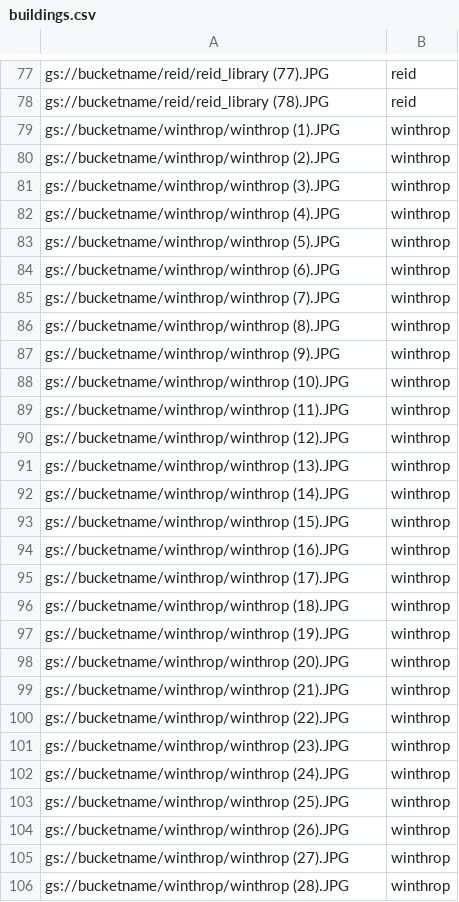
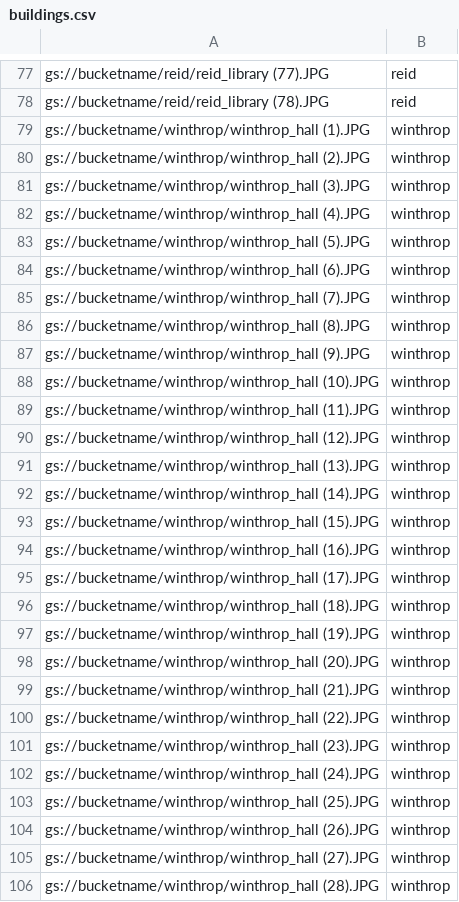
Before and after one commit to katiemillsau/datavisualisationuwa, a CSV file: Week 6 files/buildings.csv, drawn as a sheet; only a part is shown, gaps mark what is left out; the diff covers the shown part only.

Commit message:
Fix the winthrop image reference

```diff
--- a/Week 6 files/buildings.csv
+++ b/Week 6 files/buildings.csv
@@ -78,29 +78,29 @@ gs://bucketname/reid/reid_library (77).JPG,reid
 gs://bucketname/reid/reid_library (78).JPG,reid
-gs://bucketname/winthrop/winthrop (1).JPG,winthrop
-gs://bucketname/winthrop/winthrop (2).JPG,winthrop
-gs://bucketname/winthrop/winthrop (3).JPG,winthrop
-gs://bucketname/winthrop/winthrop (4).JPG,winthrop
-gs://bucketname/winthrop/winthrop (5).JPG,winthrop
-gs://bucketname/winthrop/winthrop (6).JPG,winthrop
-gs://bucketname/winthrop/winthrop (7).JPG,winthrop
-gs://bucketname/winthrop/winthrop (8).JPG,winthrop
-gs://bucketname/winthrop/winthrop (9).JPG,winthrop
-gs://bucketname/winthrop/winthrop (10).JPG,winthrop
-gs://bucketname/winthrop/winthrop (11).JPG,winthrop
-gs://bucketname/winthrop/winthrop (12).JPG,winthrop
-gs://bucketname/winthrop/winthrop (13).JPG,winthrop
-gs://bucketname/winthrop/winthrop (14).JPG,winthrop
-gs://bucketname/winthrop/winthrop (15).JPG,winthrop
-gs://bucketname/winthrop/winthrop (16).JPG,winthrop
-gs://bucketname/winthrop/winthrop (17).JPG,winthrop
-gs://bucketname/winthrop/winthrop (18).JPG,winthrop
-gs://bucketname/winthrop/winthrop (19).JPG,winthrop
-gs://bucketname/winthrop/winthrop (20).JPG,winthrop
-gs://bucketname/winthrop/winthrop (21).JPG,winthrop
-gs://bucketname/winthrop/winthrop (22).JPG,winthrop
-gs://bucketname/winthrop/winthrop (23).JPG,winthrop
-gs://bucketname/winthrop/winthrop (24).JPG,winthrop
-gs://bucketname/winthrop/winthrop (25).JPG,winthrop
-gs://bucketname/winthrop/winthrop (26).JPG,winthrop
-gs://bucketname/winthrop/winthrop (27).JPG,winthrop
-gs://bucketname/winthrop/winthrop (28).JPG,winthrop
+gs://bucketname/winthrop/winthrop_hall (1).JPG,winthrop
+gs://bucketname/winthrop/winthrop_hall (2).JPG,winthrop
+gs://bucketname/winthrop/winthrop_hall (3).JPG,winthrop
+gs://bucketname/winthrop/winthrop_hall (4).JPG,winthrop
+gs://bucketname/winthrop/winthrop_hall (5).JPG,winthrop
+gs://bucketname/winthrop/winthrop_hall (6).JPG,winthrop
+gs://bucketname/winthrop/winthrop_hall (7).JPG,winthrop
+gs://bucketname/winthrop/winthrop_hall (8).JPG,winthrop
+gs://bucketname/winthrop/winthrop_hall (9).JPG,winthrop
+gs://bucketname/winthrop/winthrop_hall (10).JPG,winthrop
+gs://bucketname/winthrop/winthrop_hall (11).JPG,winthrop
+gs://bucketname/winthrop/winthrop_hall (12).JPG,winthrop
+gs://bucketname/winthrop/winthrop_hall (13).JPG,winthrop
+gs://bucketname/winthrop/winthrop_hall (14).JPG,winthrop
+gs://bucketname/winthrop/winthrop_hall (15).JPG,winthrop
+gs://bucketname/winthrop/winthrop_hall (16).JPG,winthrop
+gs://bucketname/winthrop/winthrop_hall (17).JPG,winthrop
+gs://bucketname/winthrop/winthrop_hall (18).JPG,winthrop
+gs://bucketname/winthrop/winthrop_hall (19).JPG,winthrop
+gs://bucketname/winthrop/winthrop_hall (20).JPG,winthrop
+gs://bucketname/winthrop/winthrop_hall (21).JPG,winthrop
+gs://bucketname/winthrop/winthrop_hall (22).JPG,winthrop
+gs://bucketname/winthrop/winthrop_hall (23).JPG,winthrop
+gs://bucketname/winthrop/winthrop_hall (24).JPG,winthrop
+gs://bucketname/winthrop/winthrop_hall (25).JPG,winthrop
+gs://bucketname/winthrop/winthrop_hall (26).JPG,winthrop
+gs://bucketname/winthrop/winthrop_hall (27).JPG,winthrop
+gs://bucketname/winthrop/winthrop_hall (28).JPG,winthrop
```
Also changed, not shown: 81 edited cells elsewhere in this file.
